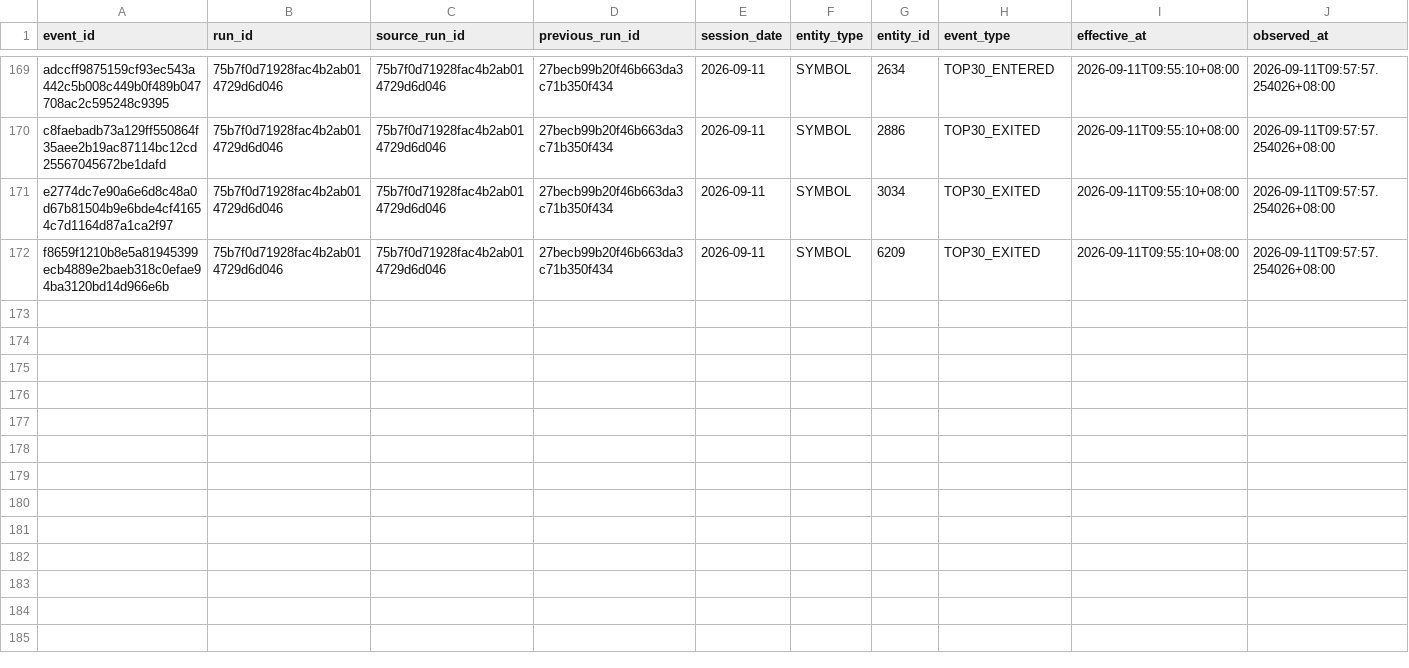
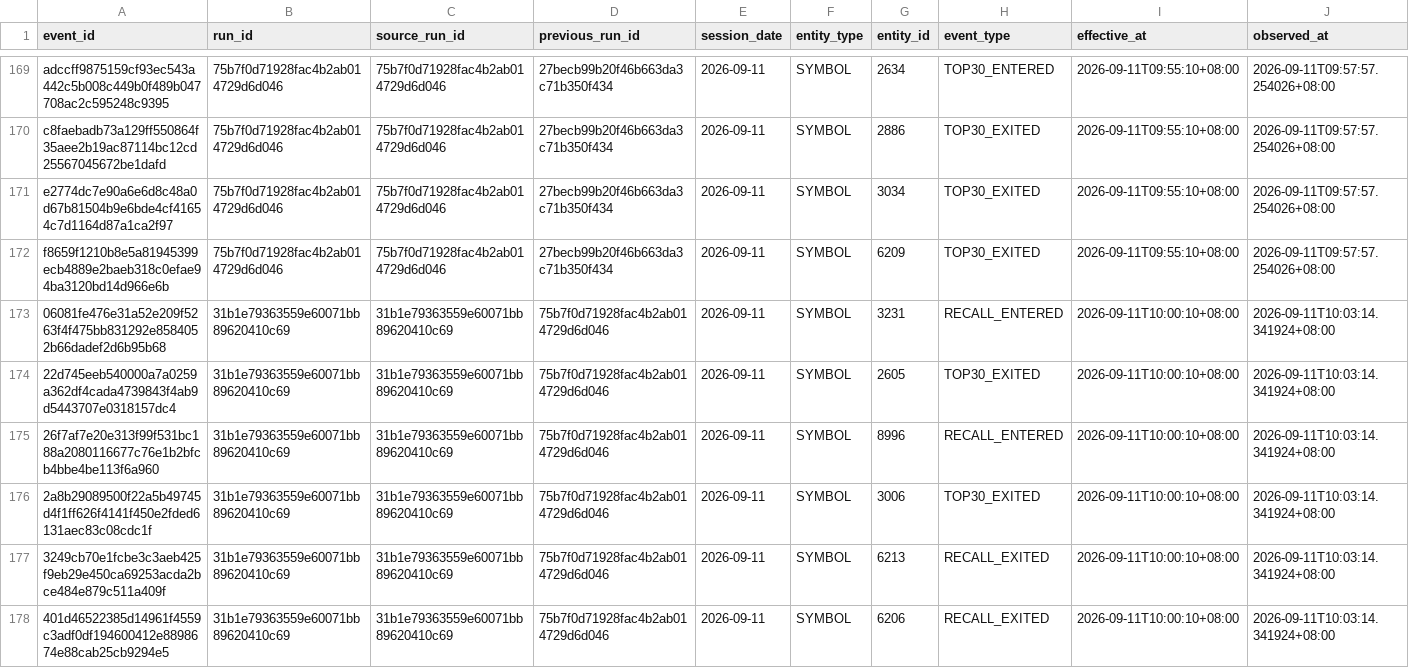
Before and after one commit to luoafei88-ux/tradingai-institutional-data, a CSV file: scanner/signal_events.csv, drawn as a sheet; only a part is shown, gaps mark what is left out; rows hold the shown columns only; the diff covers the shown part only; the diff names each change by its address in the sheet, - before the commit and + after, or states it on an @@ line.

Commit message:
chore: update TSE common-stock scanner

```diff
--- a/scanner/signal_events.csv
+++ b/scanner/signal_events.csv
+row 173: 06081fe476e31a52e209f5263f4f475bb831292e8584052b66dadef2d6b95b68 | 31b1e79363559e60071bb89620410c69 | 31b1e79363559e60071bb89620410c69 | 75b7f0d71928fac4b2ab014729d6d046 | 2026-09-11 | SYMBOL | 3231 | RECALL_ENTERED | 2026-09-11T10:00:10+08:00 | 2026-09-11T10:03:14.341924+08:00
+row 174: 22d745eeb540000a7a0259a362df4cada4739843f4ab9d5443707e0318157dc4 | 31b1e79363559e60071bb89620410c69 | 31b1e79363559e60071bb89620410c69 | 75b7f0d71928fac4b2ab014729d6d046 | 2026-09-11 | SYMBOL | 2605 | TOP30_EXITED | 2026-09-11T10:00:10+08:00 | 2026-09-11T10:03:14.341924+08:00
+row 175: 26f7af7e20e313f99f531bc188a2080116677c76e1b2bfcb4bbe4be113f6a960 | 31b1e79363559e60071bb89620410c69 | 31b1e79363559e60071bb89620410c69 | 75b7f0d71928fac4b2ab014729d6d046 | 2026-09-11 | SYMBOL | 8996 | RECALL_ENTERED | 2026-09-11T10:00:10+08:00 | 2026-09-11T10:03:14.341924+08:00
+row 176: 2a8b29089500f22a5b49745d4f1ff626f4141f450e2fded6131aec83c08cdc1f | 31b1e79363559e60071bb89620410c69 | 31b1e79363559e60071bb89620410c69 | 75b7f0d71928fac4b2ab014729d6d046 | 2026-09-11 | SYMBOL | 3006 | TOP30_EXITED | 2026-09-11T10:00:10+08:00 | 2026-09-11T10:03:14.341924+08:00
+row 177: 3249cb70e1fcbe3c3aeb425f9eb29e450ca69253acda2bce484e879c511a409f | 31b1e79363559e60071bb89620410c69 | 31b1e79363559e60071bb89620410c69 | 75b7f0d71928fac4b2ab014729d6d046 | 2026-09-11 | SYMBOL | 6213 | RECALL_EXITED | 2026-09-11T10:00:10+08:00 | 2026-09-11T10:03:14.341924+08:00
+row 178: 401d46522385d14961f4559c3adf0df194600412e8898674e88cab25cb9294e5 | 31b1e79363559e60071bb89620410c69 | 31b1e79363559e60071bb89620410c69 | 75b7f0d71928fac4b2ab014729d6d046 | 2026-09-11 | SYMBOL | 6206 | RECALL_EXITED | 2026-09-11T10:00:10+08:00 | 2026-09-11T10:03:14.341924+08:00
```
Also changed, not shown: 6 added rows elsewhere in this file, scanner/full_market_scanner.csv, scanner/sector_radar.csv, 4 other files.
